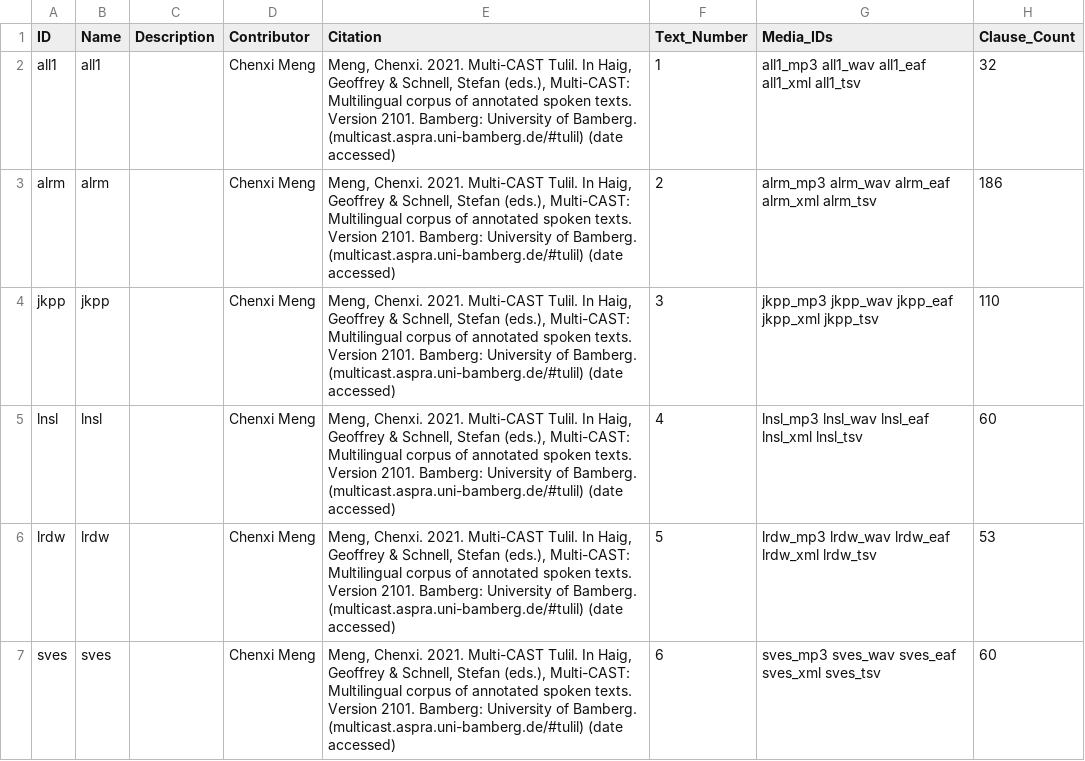
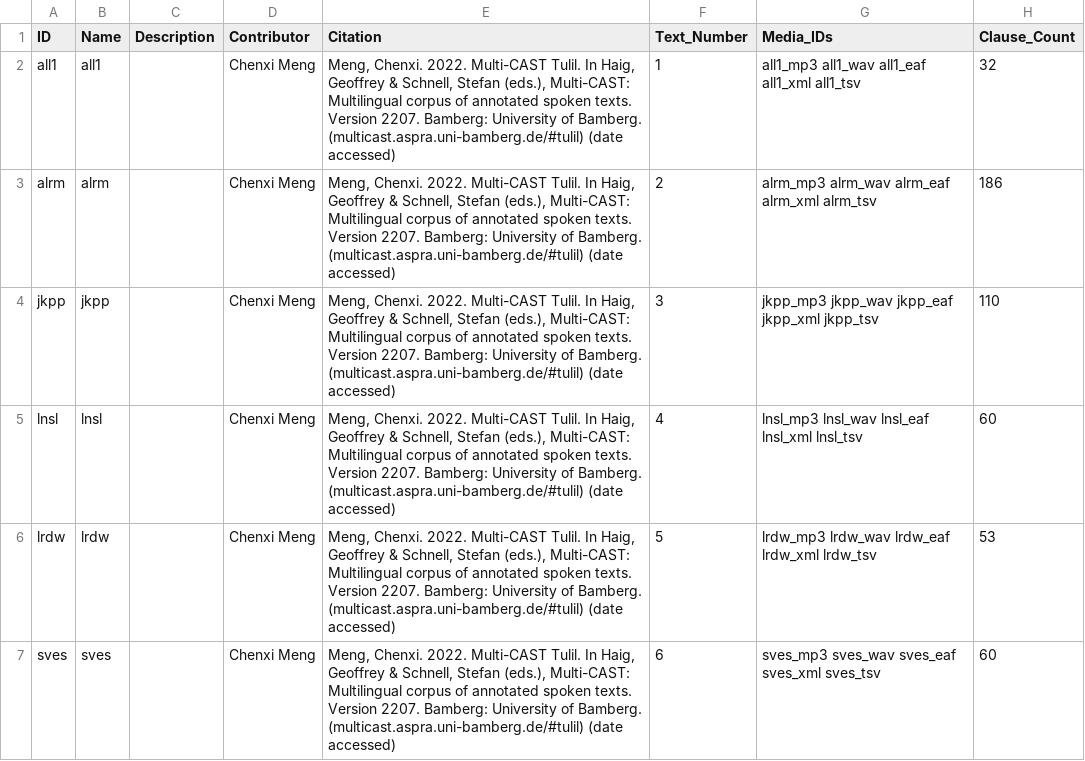
Before and after one commit to Multi-CAST/mctulil, a CSV file: cldf/texts.csv, drawn as a sheet; only a part is shown; the diff names each change by its address in the sheet, - before the commit and + after, or states it on an @@ line.

```diff
--- a/cldf/texts.csv
+++ b/cldf/texts.csv
-E2:E7 (Citation): Meng, Chenxi. 2021. Multi-CAST Tulil. In Haig, Geoffrey & Schnell, Stefan (eds.), Multi-CAST: Multilingual corpus of annotated spoken texts. Version 2101. Bamberg: University…
+E2:E7 (Citation): Meng, Chenxi. 2022. Multi-CAST Tulil. In Haig, Geoffrey & Schnell, Stefan (eds.), Multi-CAST: Multilingual corpus of annotated spoken texts. Version 2207. Bamberg: University…
```
Also changed, not shown: cldf/media.csv, cldf/media/mc_tulil_jkpp.tsv, 15 other files.
